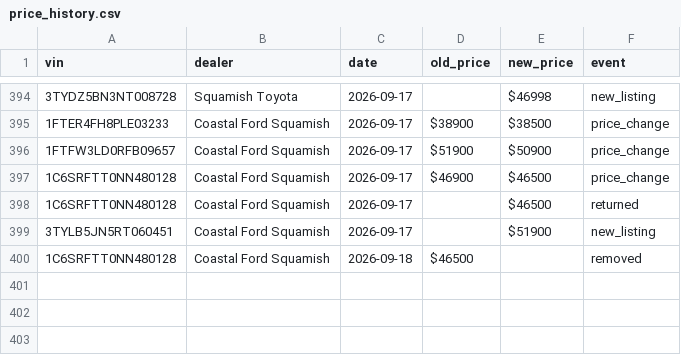
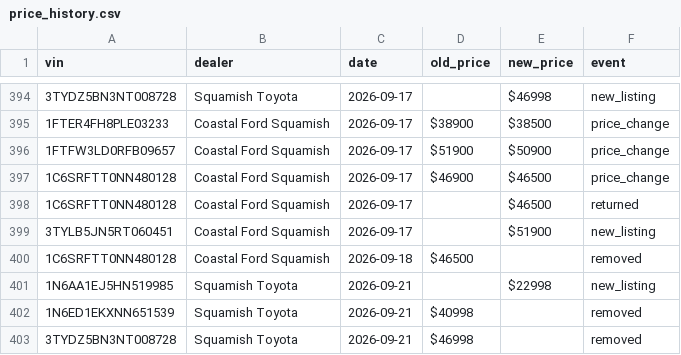
Before and after one commit to wilrocks79/truck-tracker, a CSV file: data/price_history.csv, drawn as a sheet; only a part is shown, gaps mark what is left out.

```diff
--- a/data/price_history.csv
+++ b/data/price_history.csv
@@ -400 +400,4 @@ vin,dealer,date,old_price,new_price,event
 1C6SRFTT0NN480128,Coastal Ford Squamish,2026-09-18,$46500,,removed
+1N6AA1EJ5HN519985,Squamish Toyota,2026-09-21,,$22998,new_listing
+1N6ED1EKXNN651539,Squamish Toyota,2026-09-21,$40998,,removed
+3TYDZ5BN3NT008728,Squamish Toyota,2026-09-21,$46998,,removed
```
Also changed, not shown: data/inventory.csv, 2 other files.
